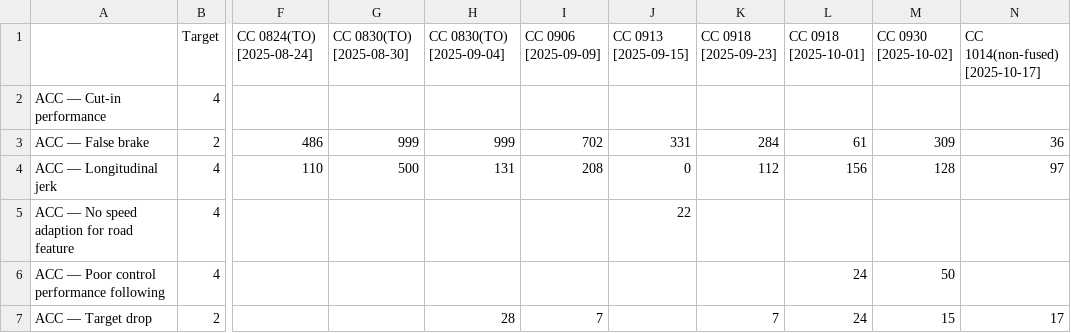
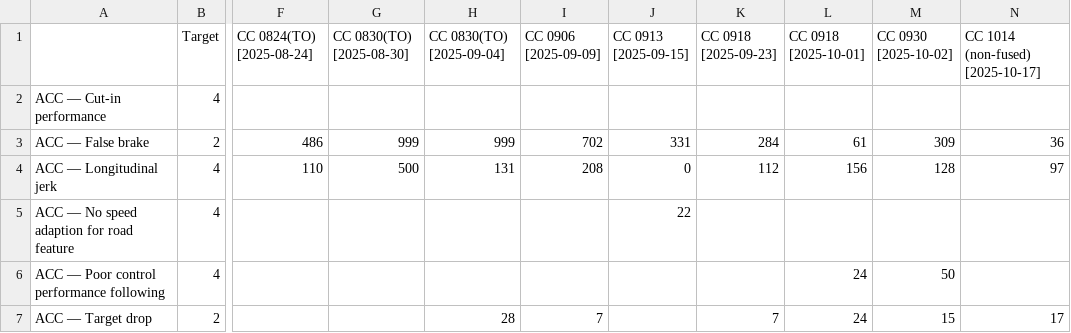
Before and after one commit to Lynoit/lynoit.github.io, a CSV file: weekly_kpi_data.csv, drawn as a sheet; only a part is shown, gaps mark what is left out; the diff names each change by its address in the sheet, - before the commit and + after, or states it on an @@ line.

Commit message:
Update weekly_kpi_data.csv

```diff
--- a/weekly_kpi_data.csv
+++ b/weekly_kpi_data.csv
-N1: CC 1014(non-fused) [2025-10-17]
+N1: CC 1014 (non-fused) [2025-10-17]
```
